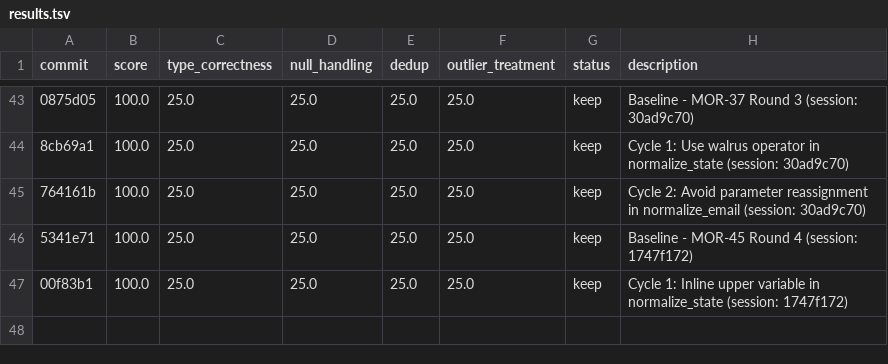
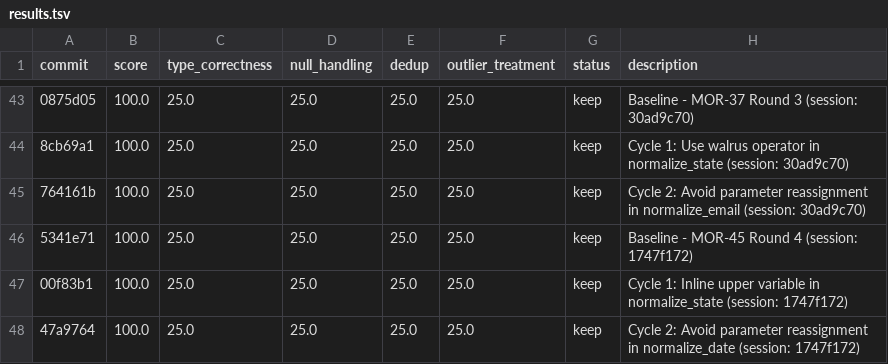
Before and after one commit to bmaguiraz/autoresearcher, a TSV file: experiments/03-data-cleaning/results.tsv, drawn as a sheet; only a part is shown, gaps mark what is left out; the diff names each change by its address in the sheet, - before the commit and + after, or states it on an @@ line.

```diff
--- a/experiments/03-data-cleaning/results.tsv
+++ b/experiments/03-data-cleaning/results.tsv
+row 48: 47a9764 | 100.0 | 25.0 | 25.0 | 25.0 | 25.0 | keep | Cycle 2: Avoid parameter reassignment in normalize_date (session: 1747f172)
```
